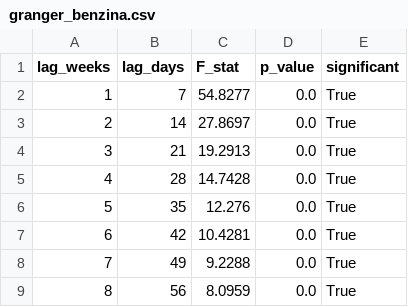
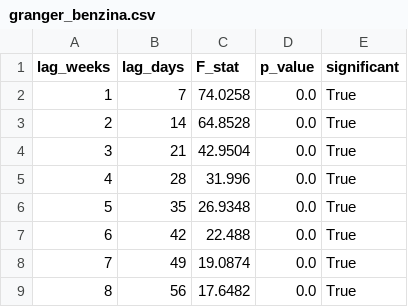
Before and after one commit to DanyR2001/HumanDataScience, a CSV file: src/data/granger_benzina.csv, drawn as a sheet.

```diff
--- a/src/data/granger_benzina.csv
+++ b/src/data/granger_benzina.csv
@@ -1,9 +1,9 @@
 lag_weeks,lag_days,F_stat,p_value,significant
-1,7,54.8277,0.0,True
-2,14,27.8697,0.0,True
-3,21,19.2913,0.0,True
-4,28,14.7428,0.0,True
-5,35,12.276,0.0,True
-6,42,10.4281,0.0,True
-7,49,9.2288,0.0,True
-8,56,8.0959,0.0,True
+1,7,74.0258,0.0,True
+2,14,64.8528,0.0,True
+3,21,42.9504,0.0,True
+4,28,31.996,0.0,True
+5,35,26.9348,0.0,True
+6,42,22.488,0.0,True
+7,49,19.0874,0.0,True
+8,56,17.6482,0.0,True
```
Also changed, not shown: src/data/brent_weekly_eur.csv, src/data/global_bh_corrections.csv, 15 other files.
